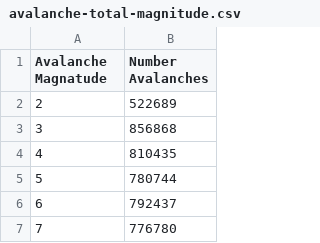
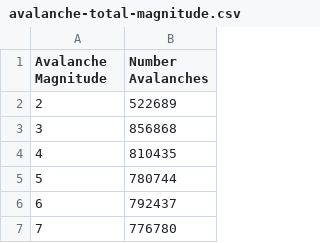
Before and after one commit to briangormanly/continuousSandpile, a CSV file: 5-discrete-critical/data/2024-04-28_08-39-39-gs-10000000-ps-21-21-13/avalanche-total-magnitude.csv, drawn as a sheet; only a part is shown.

```diff
--- a/5-discrete-critical/data/2024-04-28_08-39-39-gs-10000000-ps-21-21-13/avalanche-total-magnitude.csv
+++ b/5-discrete-critical/data/2024-04-28_08-39-39-gs-10000000-ps-21-21-13/avalanche-total-magnitude.csv
@@ -1,2 +1,2 @@
-Avalanche Magnatude, Number Avalanches
+Avalanche Magnitude, Number Avalanches
 2, 522689
```
Also changed, not shown: 5-discrete-critical/data/2024-04-28_10-29-07-gs-100000-ps-201-201-122/avalanche-total-magnitude.csv, 6 other files.
